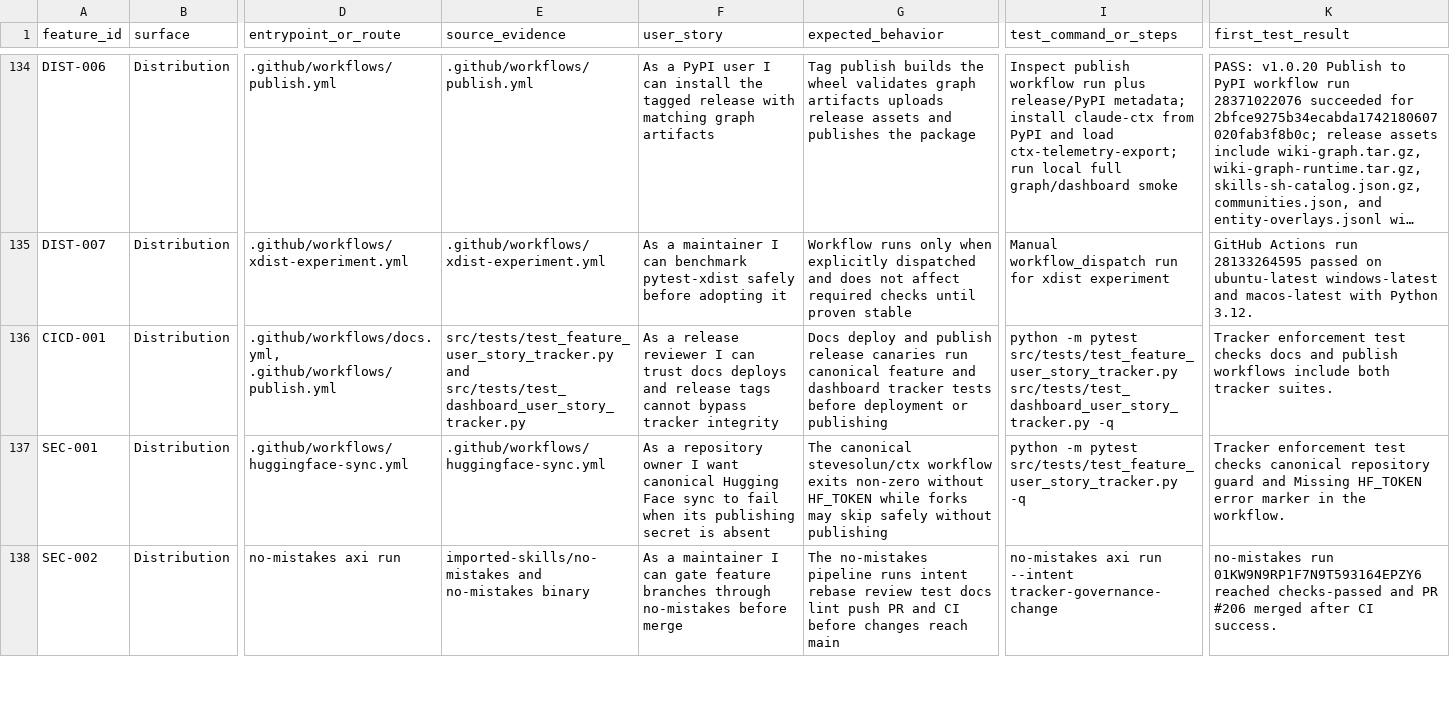
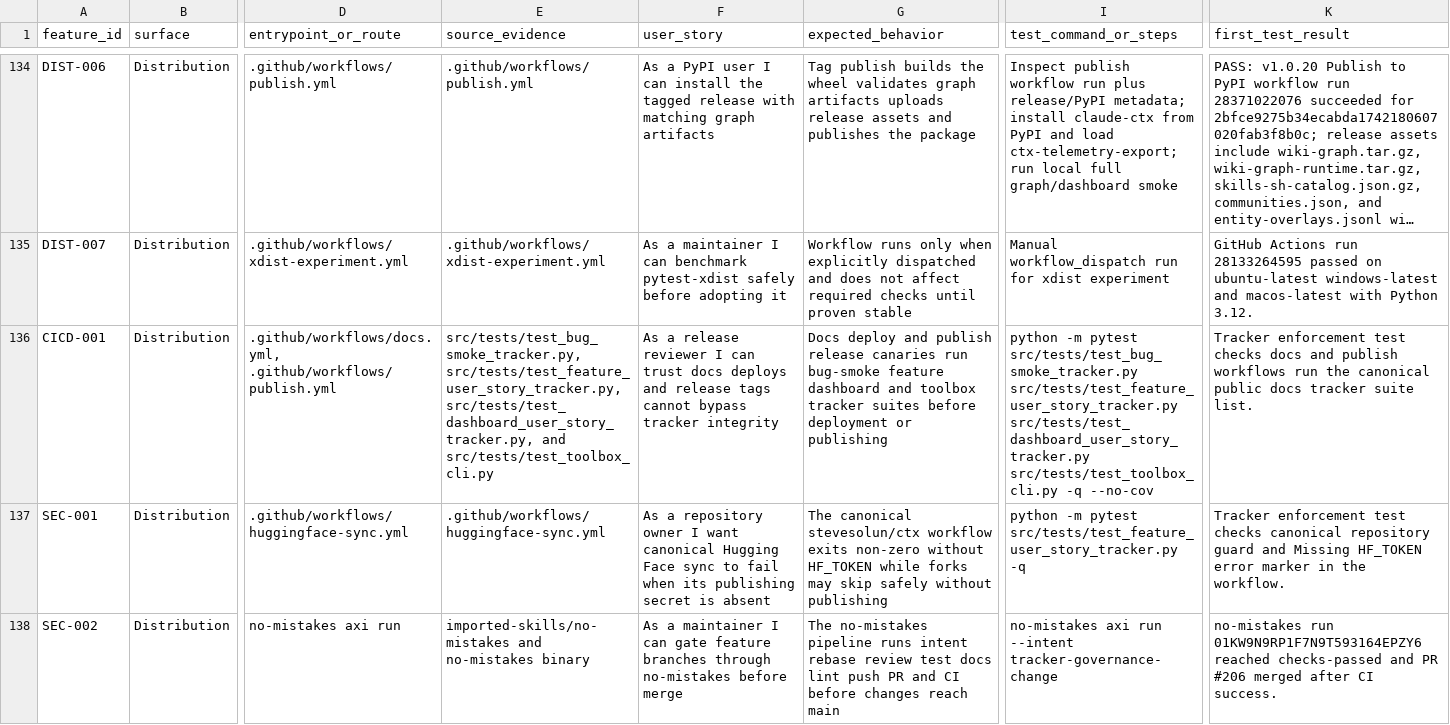
Before and after one commit to stevesolun/ctx, a CSV file: docs/qa/feature-user-story-status.csv, drawn as a sheet; only a part is shown, gaps mark what is left out; long unchanged cells end in …; the diff names each change by its address in the sheet, - before the commit and + after, or states it on an @@ line.

Commit message:
no-mistakes(review): Align tracker workflow drift guards

```diff
--- a/docs/qa/feature-user-story-status.csv
+++ b/docs/qa/feature-user-story-status.csv
-E136 (source_evidence): src/tests/test_feature_user_story_tracker.py and src/tests/test_dashboard_user_story_tracker.py
+E136 (source_evidence): src/tests/test_bug_smoke_tracker.py, src/tests/test_feature_user_story_tracker.py, src/tests/test_dashboard_user_story_tracker.py, and src/tests/test_toolbox_cli.py
-G136 (expected_behavior): …canaries run canonical feature and dashboard tracker tests before deployment…
+G136 (expected_behavior): …canaries run bug-smoke feature dashboard and toolbox tracker suites before deployment…
-I136 (test_command_or_steps): …-m pytest src/tests/test_feature_user_story_tracker.py src/tests/test_dashboard_user_story_tracker.py -q
+I136 (test_command_or_steps): …-m pytest src/tests/test_bug_smoke_tracker.py src/tests/test_feature_user_story_tracker.py src/tests/test_dashboard_user_story_tracker.py src/tests/test_toolbox_cli.py -q --no-cov
-K136 (first_test_result): …publish workflows include both tracker suites.
+K136 (first_test_result): …publish workflows run the canonical public docs tracker suite list.
```
Also changed, not shown: qa/feature_status.csv, 1 other file.
